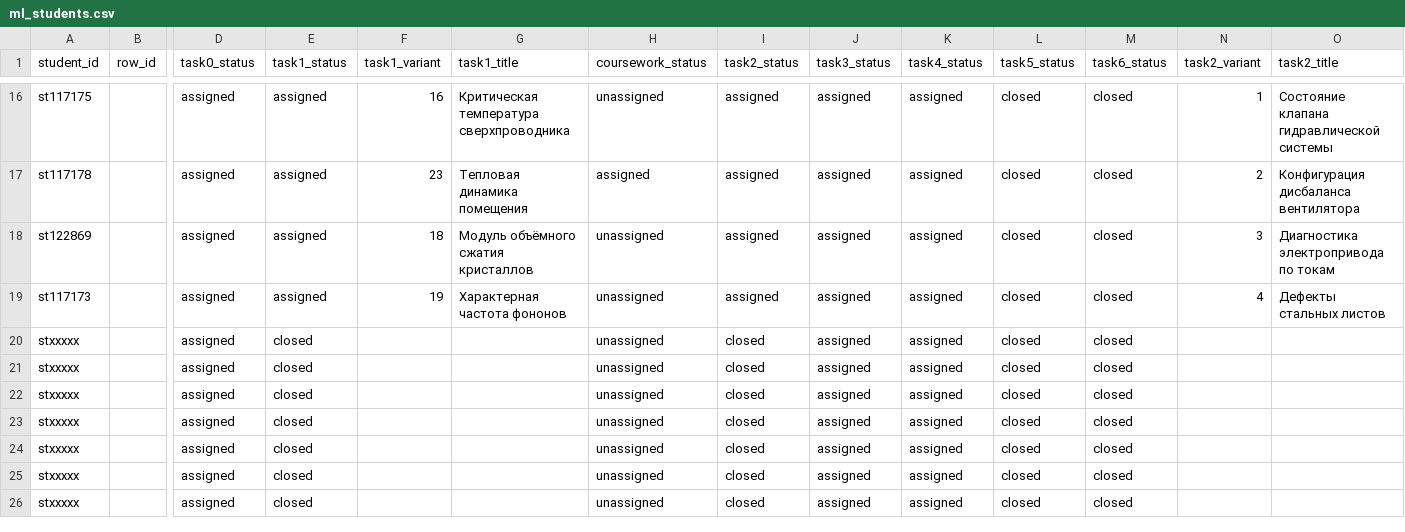
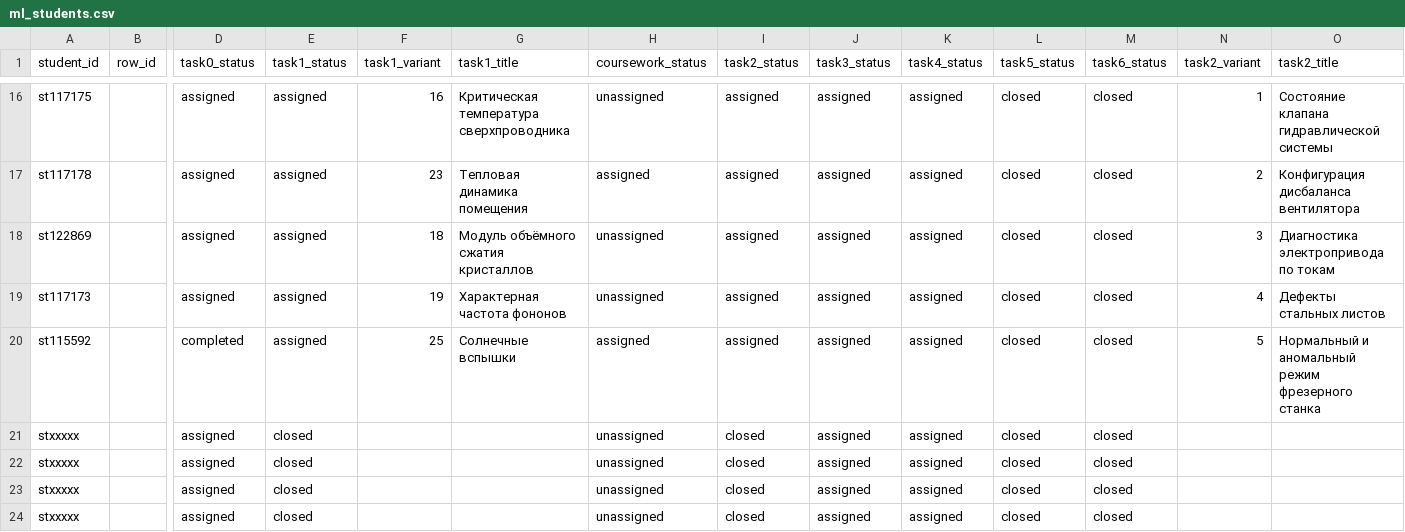
Before and after one commit to CKPEIIKA/ckpeiika.github.io, a CSV file: _data/ml_students.csv, drawn as a sheet; only a part is shown, gaps mark what is left out; the shorter side is filled out with more unchanged rows; removed rows and columns are numbered as before the commit, all else as after; rows hold the shown columns only; the diff names each change by its address in the sheet, - before the commit and + after, or states it on an @@ line.

Commit message:
Add st115592 with task 0 done and a Hamiltonian-network coursework topic

```diff
--- a/_data/ml_students.csv
+++ b/_data/ml_students.csv
-row 20: stxxxxx |  | assigned | closed |  |  | unassigned | closed | assigned | assigned | closed | closed
+row 20: st115592 |  | completed | assigned | 25 | Солнечные вспышки | assigned | assigned | assigned | assigned | closed | closed | 5 | Нормальный и аномальный режим фрезерного станка
```
